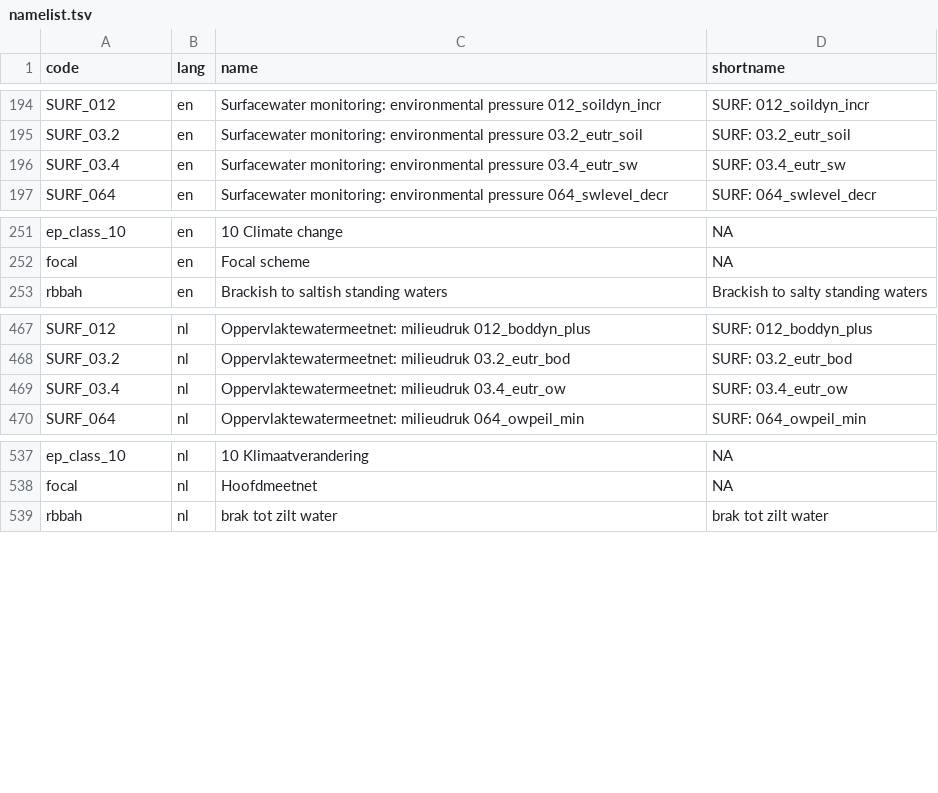
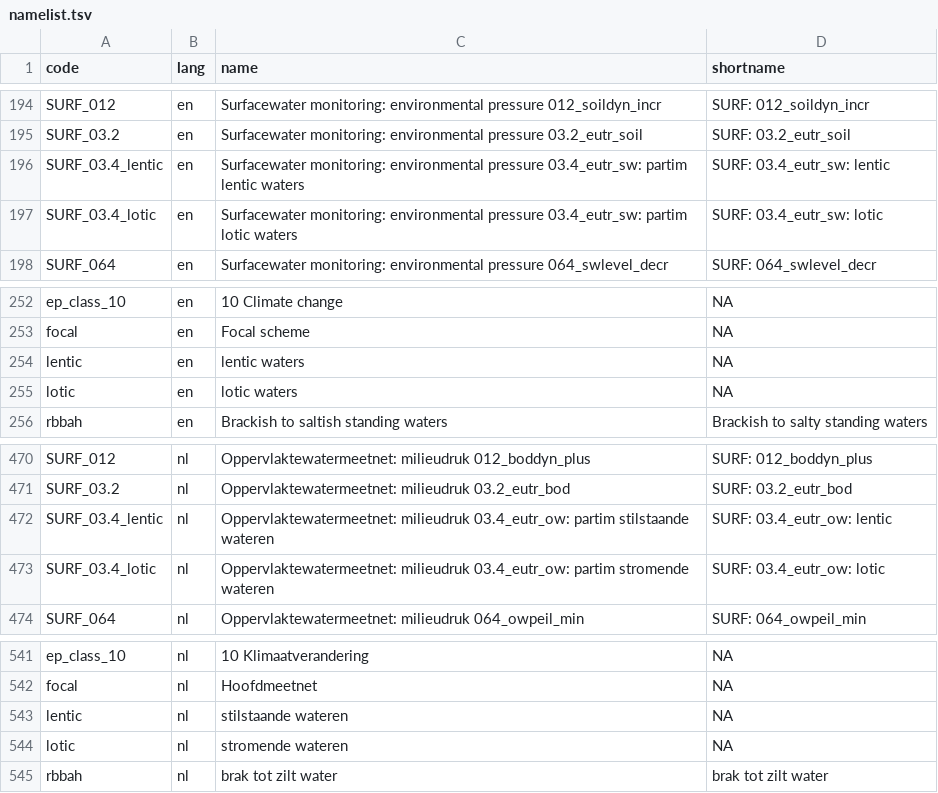
Before and after one commit to inbo/n2khab, a TSV file: inst/textdata/namelist.tsv, drawn as a sheet; only a part is shown, gaps mark what is left out.

Commit message:
schemes: split scheme SURF_03.4 & fix the way of vc-writing *
In order to avoid loss of identical factor levels during upgrades,
sequential writing of schemes and scheme_types is avoided.
It is only done at the end.

```diff
--- a/inst/textdata/namelist.tsv
+++ b/inst/textdata/namelist.tsv
@@ -195,3 +195,4 @@ SURF_012	en	Surfacewater monitoring: environmental pressure 012_soildyn_incr	SUR
 SURF_03.2	en	Surfacewater monitoring: environmental pressure 03.2_eutr_soil	SURF: 03.2_eutr_soil
-SURF_03.4	en	Surfacewater monitoring: environmental pressure 03.4_eutr_sw	SURF: 03.4_eutr_sw
+SURF_03.4_lentic	en	Surfacewater monitoring: environmental pressure 03.4_eutr_sw: partim lentic waters	SURF: 03.4_eutr_sw: lentic
+SURF_03.4_lotic	en	Surfacewater monitoring: environmental pressure 03.4_eutr_sw: partim lotic waters	SURF: 03.4_eutr_sw: lotic
 SURF_064	en	Surfacewater monitoring: environmental pressure 064_swlevel_decr	SURF: 064_swlevel_decr
@@ -252,2 +253,4 @@ ep_class_10	en	10 Climate change	NA
 focal	en	Focal scheme	NA
+lentic	en	lentic waters	NA
+lotic	en	lotic waters	NA
 rbbah	en	Brackish to saltish standing waters	Brackish to salty standing waters
@@ -468,3 +471,4 @@ SURF_012	nl	Oppervlaktewatermeetnet: milieudruk 012_boddyn_plus	SURF: 012_boddyn
 SURF_03.2	nl	Oppervlaktewatermeetnet: milieudruk 03.2_eutr_bod	SURF: 03.2_eutr_bod
-SURF_03.4	nl	Oppervlaktewatermeetnet: milieudruk 03.4_eutr_ow	SURF: 03.4_eutr_ow
+SURF_03.4_lentic	nl	Oppervlaktewatermeetnet: milieudruk 03.4_eutr_ow: partim stilstaande wateren	SURF: 03.4_eutr_ow: lentic
+SURF_03.4_lotic	nl	Oppervlaktewatermeetnet: milieudruk 03.4_eutr_ow: partim stromende wateren	SURF: 03.4_eutr_ow: lotic
 SURF_064	nl	Oppervlaktewatermeetnet: milieudruk 064_owpeil_min	SURF: 064_owpeil_min
@@ -545,2 +549,4 @@ ep_class_10	nl	10 Klimaatverandering	NA
 focal	nl	Hoofdmeetnet	NA
+lentic	nl	stilstaande wateren	NA
+lotic	nl	stromende wateren	NA
 rbbah	nl	brak tot zilt water	brak tot zilt water
```
Also changed, not shown: inst/textdata/scheme_types.tsv, inst/textdata/schemes.tsv, 4 other files.
